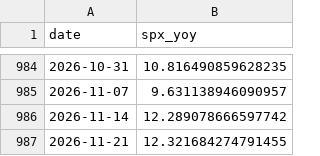
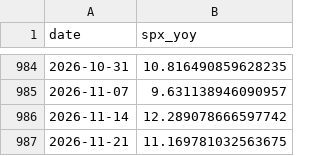
Before and after one commit to smallfishmacro-Git/macro-regime, a CSV file: data/cache/spx_weekly_yoy.csv, drawn as a sheet; only a part is shown, gaps mark what is left out.

```diff
--- a/data/cache/spx_weekly_yoy.csv
+++ b/data/cache/spx_weekly_yoy.csv
@@ -986,2 +986,2 @@ date,spx_yoy
 2026-11-14,12.289078666597742
-2026-11-21,12.321684274791455
+2026-11-21,11.169781032563675
```
Also changed, not shown: data/cache/gdpnow_components.csv, 7 other files.
